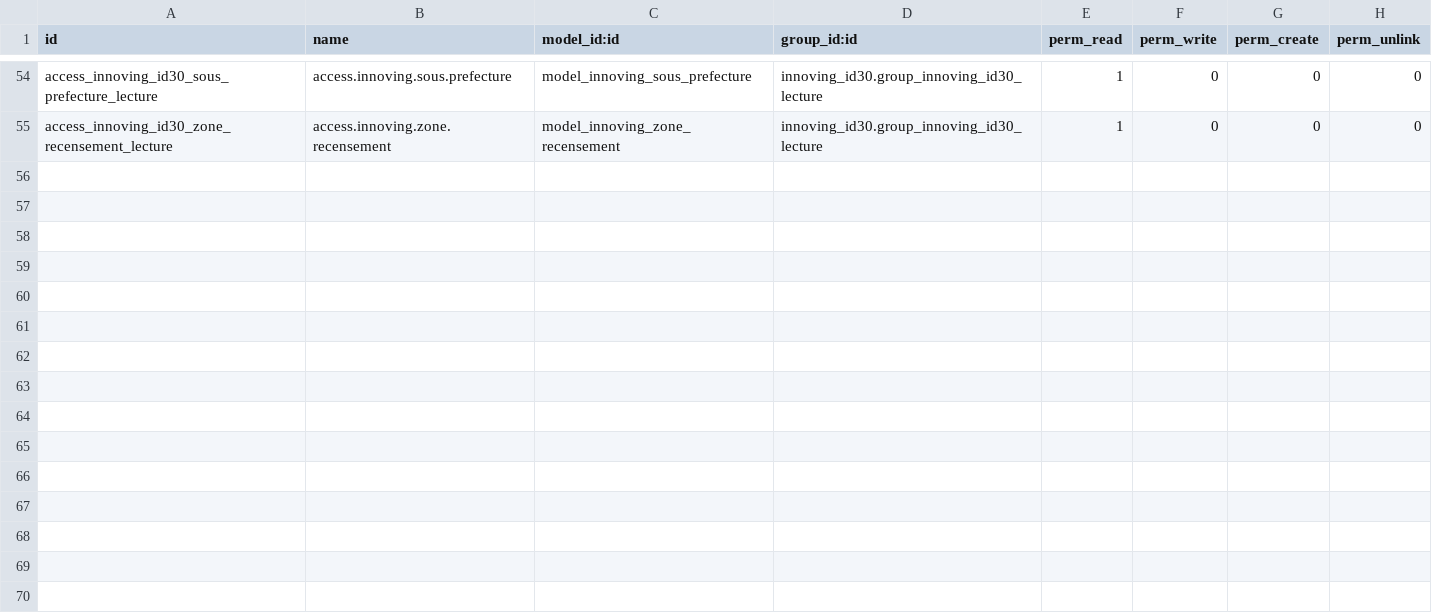
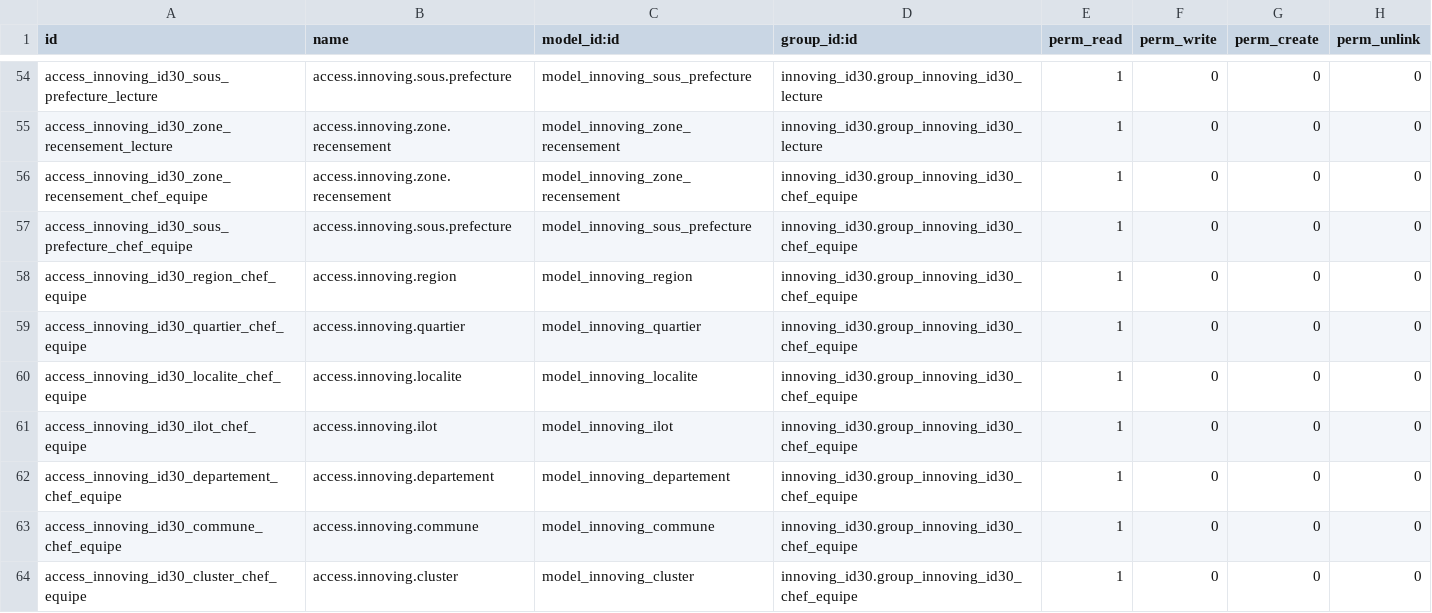
Before and after one commit to innovingDevops/innoving_id30, a CSV file: security/ir.model.access.csv, drawn as a sheet; only a part is shown, gaps mark what is left out.

```diff
--- a/security/ir.model.access.csv
+++ b/security/ir.model.access.csv
@@ -55 +55,10 @@ access_innoving_id30_sous_prefecture_lecture,access.innoving.sous.prefecture,mod
 access_innoving_id30_zone_recensement_lecture,access.innoving.zone.recensement,model_innoving_zone_recensement,innoving_id30.group_innoving_id30_lecture,1,0,0,0
+access_innoving_id30_zone_recensement_chef_equipe,access.innoving.zone.recensement,model_innoving_zone_recensement,innoving_id30.group_innoving_id30_chef_equipe,1,0,0,0
+access_innoving_id30_sous_prefecture_chef_equipe,access.innoving.sous.prefecture,model_innoving_sous_prefecture,innoving_id30.group_innoving_id30_chef_equipe,1,0,0,0
+access_innoving_id30_region_chef_equipe,access.innoving.region,model_innoving_region,innoving_id30.group_innoving_id30_chef_equipe,1,0,0,0
+access_innoving_id30_quartier_chef_equipe,access.innoving.quartier,model_innoving_quartier,innoving_id30.group_innoving_id30_chef_equipe,1,0,0,0
+access_innoving_id30_localite_chef_equipe,access.innoving.localite,model_innoving_localite,innoving_id30.group_innoving_id30_chef_equipe,1,0,0,0
+access_innoving_id30_ilot_chef_equipe,access.innoving.ilot,model_innoving_ilot,innoving_id30.group_innoving_id30_chef_equipe,1,0,0,0
+access_innoving_id30_departement_chef_equipe,access.innoving.departement,model_innoving_departement,innoving_id30.group_innoving_id30_chef_equipe,1,0,0,0
+access_innoving_id30_commune_chef_equipe,access.innoving.commune,model_innoving_commune,innoving_id30.group_innoving_id30_chef_equipe,1,0,0,0
+access_innoving_id30_cluster_chef_equipe,access.innoving.cluster,model_innoving_cluster,innoving_id30.group_innoving_id30_chef_equipe,1,0,0,0
```
Also changed, not shown: 11 other files.
